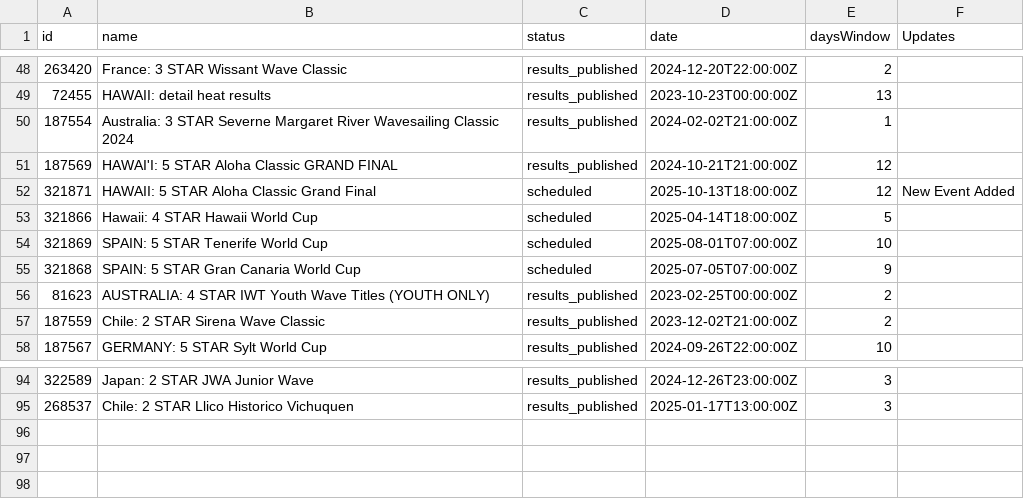
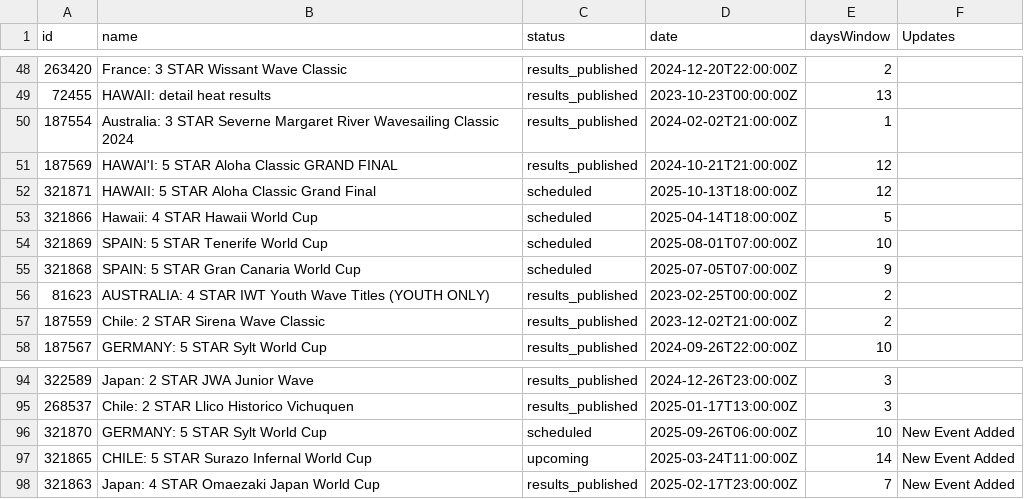
Before and after one commit to datawithjack/pwa-iwt-wave-tour-stats, a CSV file: wave_tour_events.csv, drawn as a sheet; only a part is shown, gaps mark what is left out.

```diff
--- a/wave_tour_events.csv
+++ b/wave_tour_events.csv
@@ -51,3 +51,3 @@ id,name,status,date,daysWindow,Updates
 187569,HAWAI'I: 5 STAR Aloha Classic GRAND FINAL,results_published,2024-10-21T21:00:00Z,12,
-321871,HAWAII: 5 STAR Aloha Classic Grand Final,scheduled,2025-10-13T18:00:00Z,12,New Event Added
+321871,HAWAII: 5 STAR Aloha Classic Grand Final,scheduled,2025-10-13T18:00:00Z,12,
 321866,Hawaii: 4 STAR Hawaii World Cup,scheduled,2025-04-14T18:00:00Z,5,
@@ -95 +95,4 @@ id,name,status,date,daysWindow,Updates
 268537,Chile: 2 STAR Llico Historico Vichuquen,results_published,2025-01-17T13:00:00Z,3,
+321870,GERMANY: 5 STAR Sylt World Cup,scheduled,2025-09-26T06:00:00Z,10,New Event Added
+321865,CHILE: 5 STAR Surazo Infernal World Cup,upcoming,2025-03-24T11:00:00Z,14,New Event Added
+321863,Japan: 4 STAR Omaezaki Japan World Cup,results_published,2025-02-17T23:00:00Z,7,New Event Added
```
Also changed, not shown: 1 other file.
